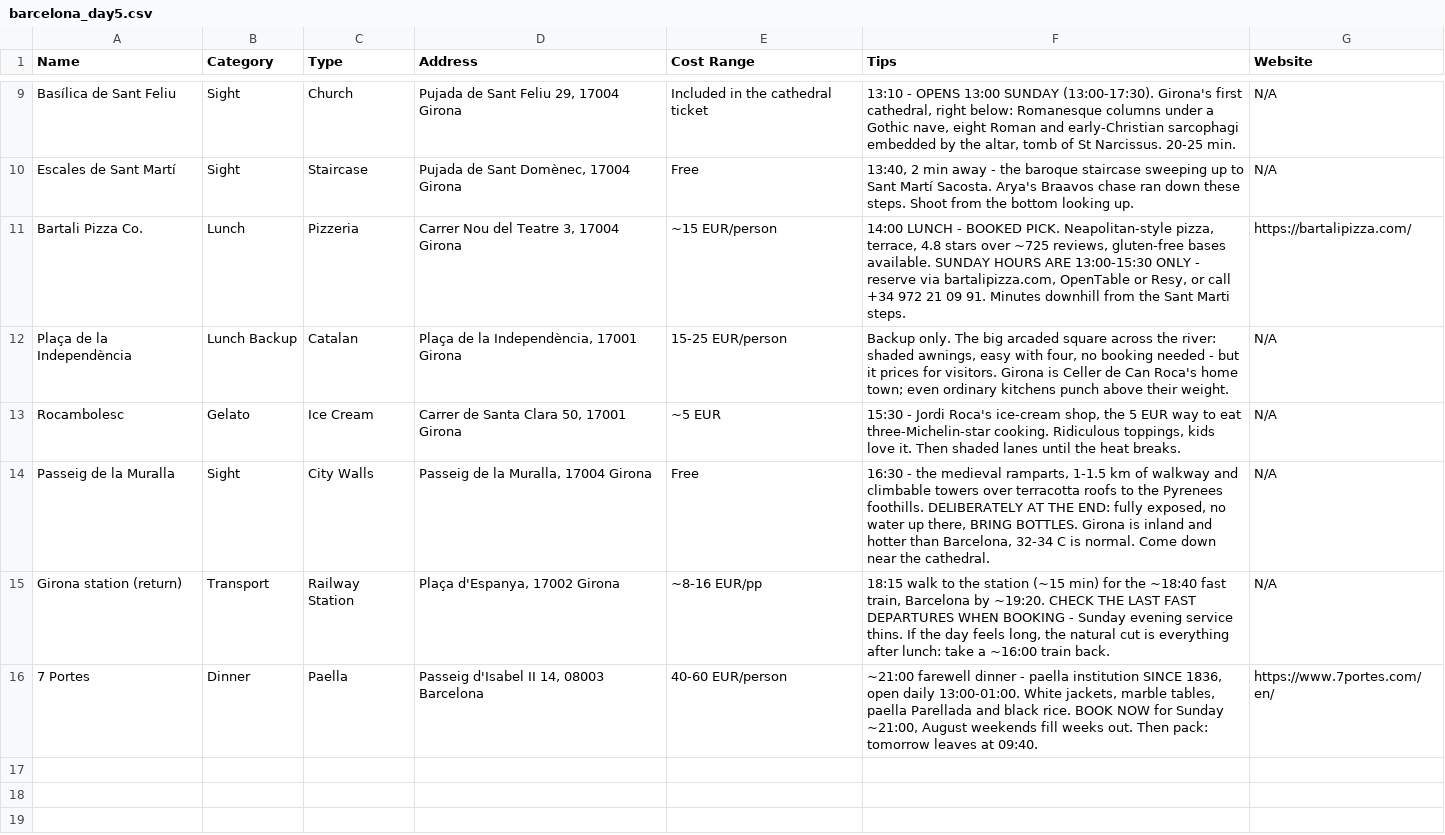
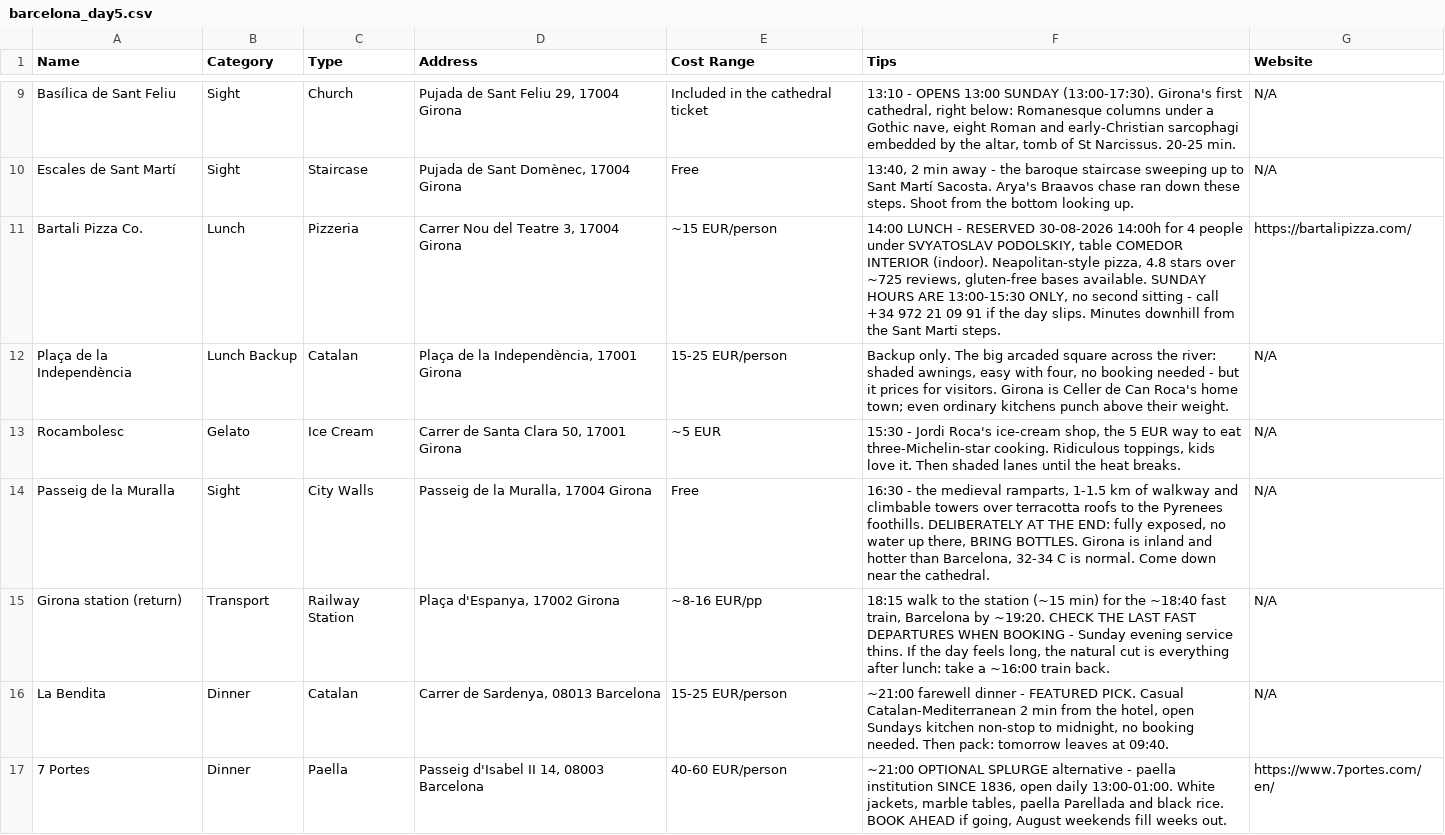
Before and after one commit to syavaYki/euro-trip-2026, a CSV file: docs/goog-map-data/barcelona_day5.csv, drawn as a sheet; only a part is shown, gaps mark what is left out.

```diff
--- a/docs/goog-map-data/barcelona_day5.csv
+++ b/docs/goog-map-data/barcelona_day5.csv
@@ -10,3 +10,3 @@ Basílica de Sant Feliu,Sight,Church,"Pujada de Sant Feliu 29, 17004 Girona","In
 Escales de Sant Martí,Sight,Staircase,"Pujada de Sant Domènec, 17004 Girona",Free,"13:40, 2 min away - the baroque staircase sweeping up to Sant Martí Sacosta. Arya's Braavos chase ran down these steps. Shoot from the bottom looking up.",N/A
-Bartali Pizza Co.,Lunch,Pizzeria,"Carrer Nou del Teatre 3, 17004 Girona","~15 EUR/person","14:00 LUNCH - BOOKED PICK. Neapolitan-style pizza, terrace, 4.8 stars over ~725 reviews, gluten-free bases available. SUNDAY HOURS ARE 13:00-15:30 ONLY - reserve via bartalipizza.com, OpenTable or Resy, or call +34 972 21 09 91. Minutes downhill from the Sant Marti steps.",https://bartalipizza.com/
+Bartali Pizza Co.,Lunch,Pizzeria,"Carrer Nou del Teatre 3, 17004 Girona","~15 EUR/person","14:00 LUNCH - RESERVED 30-08-2026 14:00h for 4 people under SVYATOSLAV PODOLSKIY, table COMEDOR INTERIOR (indoor). Neapolitan-style pizza, 4.8 stars over ~725 reviews, gluten-free bases available. SUNDAY HOURS ARE 13:00-15:30 ONLY, no second sitting - call +34 972 21 09 91 if the day slips. Minutes downhill from the Sant Marti steps.",https://bartalipizza.com/
 Plaça de la Independència,Lunch Backup,Catalan,"Plaça de la Independència, 17001 Girona","15-25 EUR/person","Backup only. The big arcaded square across the river: shaded awnings, easy with four, no booking needed - but it prices for visitors. Girona is Celler de Can Roca's home town; even ordinary kitchens punch above their weight.",N/A
@@ -15,2 +15,3 @@ Passeig de la Muralla,Sight,City Walls,"Passeig de la Muralla, 17004 Girona",Fre
 Girona station (return),Transport,Railway Station,"Plaça d'Espanya, 17002 Girona","~8-16 EUR/pp","18:15 walk to the station (~15 min) for the ~18:40 fast train, Barcelona by ~19:20. CHECK THE LAST FAST DEPARTURES WHEN BOOKING - Sunday evening service thins. If the day feels long, the natural cut is everything after lunch: take a ~16:00 train back.",N/A
-7 Portes,Dinner,Paella,"Passeig d'Isabel II 14, 08003 Barcelona","40-60 EUR/person","~21:00 farewell dinner - paella institution SINCE 1836, open daily 13:00-01:00. White jackets, marble tables, paella Parellada and black rice. BOOK NOW for Sunday ~21:00, August weekends fill weeks out. Then pack: tomorrow leaves at 09:40.",https://www.7portes.com/en/
+La Bendita,Dinner,Catalan,"Carrer de Sardenya, 08013 Barcelona","15-25 EUR/person","~21:00 farewell dinner - FEATURED PICK. Casual Catalan-Mediterranean 2 min from the hotel, open Sundays kitchen non-stop to midnight, no booking needed. Then pack: tomorrow leaves at 09:40.",N/A
+7 Portes,Dinner,Paella,"Passeig d'Isabel II 14, 08003 Barcelona","40-60 EUR/person","~21:00 OPTIONAL SPLURGE alternative - paella institution SINCE 1836, open daily 13:00-01:00. White jackets, marble tables, paella Parellada and black rice. BOOK AHEAD if going, August weekends fill weeks out.",https://www.7portes.com/en/
```
Also changed, not shown: docs/goog-map-data/barcelona_restaurants.csv, docs/goog-map-data/lisbon_day1.csv, 26 other files.
